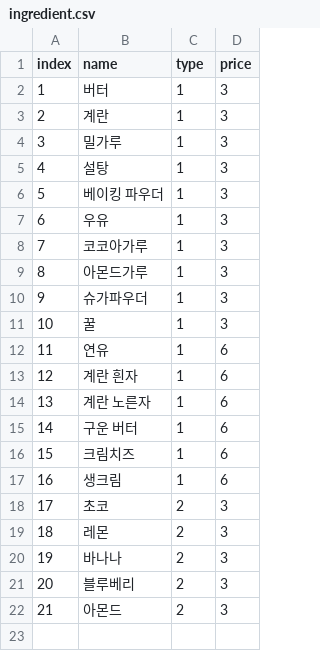
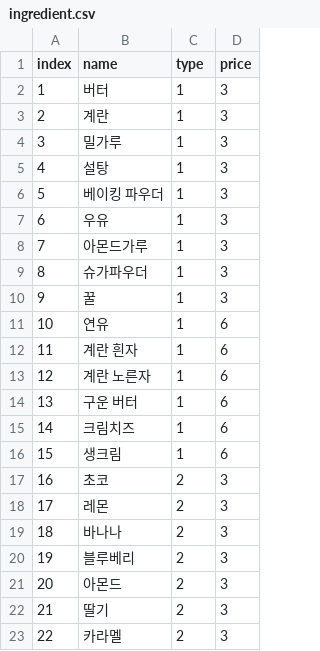
Before and after one commit to SUHHAN/HexaSnow, a CSV file: Assets/Resources/ingredient.csv, drawn as a sheet; removed rows and columns are numbered as before the commit, all else as after; the diff names each change by its address in the sheet, - before the commit and + after, or states it on an @@ line.

```diff
--- a/Assets/Resources/ingredient.csv
+++ b/Assets/Resources/ingredient.csv
-row 8: 7 | 코코아가루 | 1 | 3
@@ column A (index) renumbered between rows 8 and 21 @@
+row 22: 21 | 딸기 | 2 | 3
+row 23: 22 | 카라멜 | 2 | 3
```
Also changed, not shown: 53 other files.
